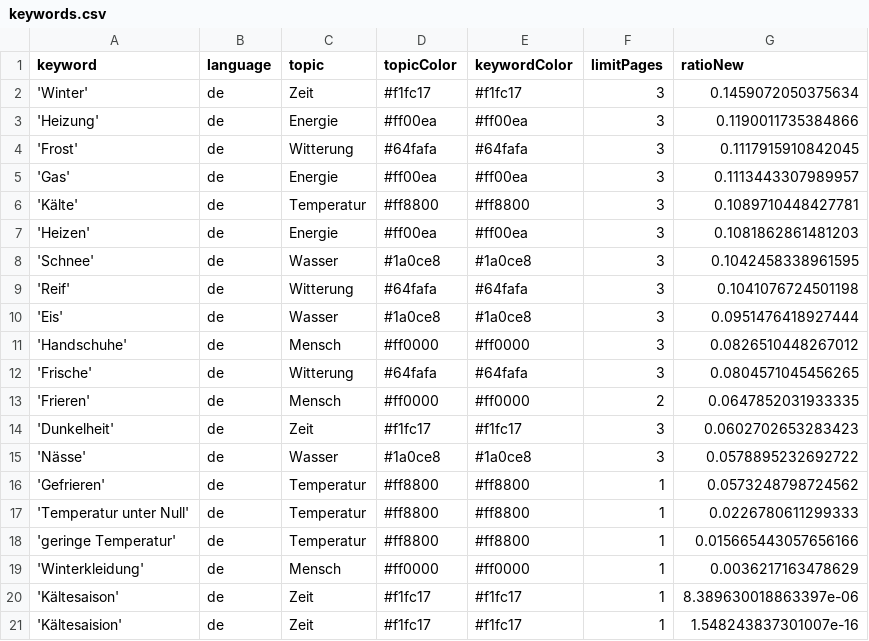
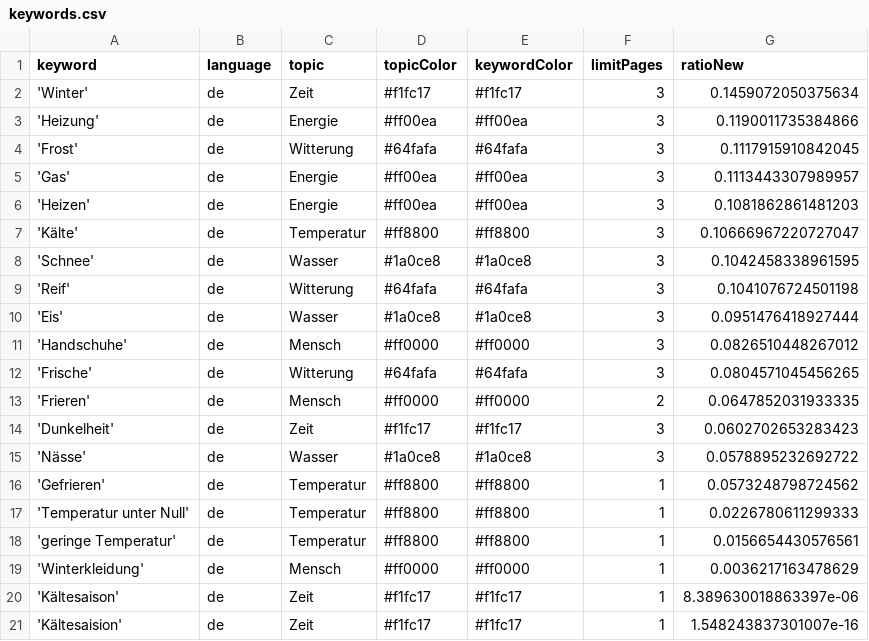
Before and after one commit to svpblank1/winterIsComing2, a CSV file: keywords.csv, drawn as a sheet.

```diff
--- a/keywords.csv
+++ b/keywords.csv
@@ -5,4 +5,4 @@ keyword,language,topic,topicColor,keywordColor,limitPages,ratioNew
 'Gas',de,Energie,#ff00ea,#ff00ea,3,0.1113443307989957
-'Kälte',de,Temperatur,#ff8800,#ff8800,3,0.1089710448427781
 'Heizen',de,Energie,#ff00ea,#ff00ea,3,0.1081862861481203
+'Kälte',de,Temperatur,#ff8800,#ff8800,3,0.10666967220727047
 'Schnee',de,Wasser,#1a0ce8,#1a0ce8,3,0.1042458338961595
@@ -17,3 +17,3 @@ keyword,language,topic,topicColor,keywordColor,limitPages,ratioNew
 'Temperatur unter Null',de,Temperatur,#ff8800,#ff8800,1,0.0226780611299333
-'geringe Temperatur',de,Temperatur,#ff8800,#ff8800,1,0.015665443057656166
+'geringe Temperatur',de,Temperatur,#ff8800,#ff8800,1,0.0156654430576561
 'Winterkleidung',de,Mensch,#ff0000,#ff0000,1,0.0036217163478629
```
Also changed, not shown: csv/news_2024_07.csv, csv/news_2024_08.csv.
